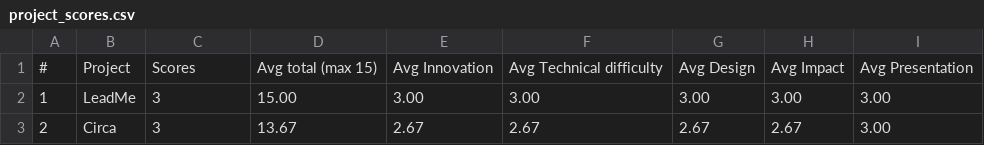
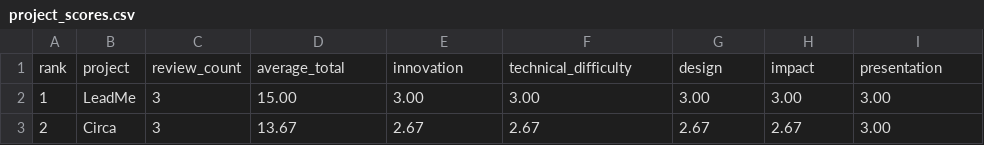
Before and after one commit to Anthony-Eid/zed_debugger, a CSV file: src/project_scores.csv, drawn as a sheet; only a part is shown; removed rows and columns are numbered as before the commit, all else as after; the diff names each change by its address in the sheet, - before the commit and + after, or states it on an @@ line.

```diff
--- a/src/project_scores.csv
+++ b/src/project_scores.csv
-row 1: # | Project | Scores | Avg total (max 15) | Avg Innovation | Avg Technical difficulty | Avg Design | Avg Impact | Avg Presentation
+row 1: rank | project | review_count | average_total | innovation | technical_difficulty | design | impact | presentation
```
Also changed, not shown: src/test.csv, 15 other files.
